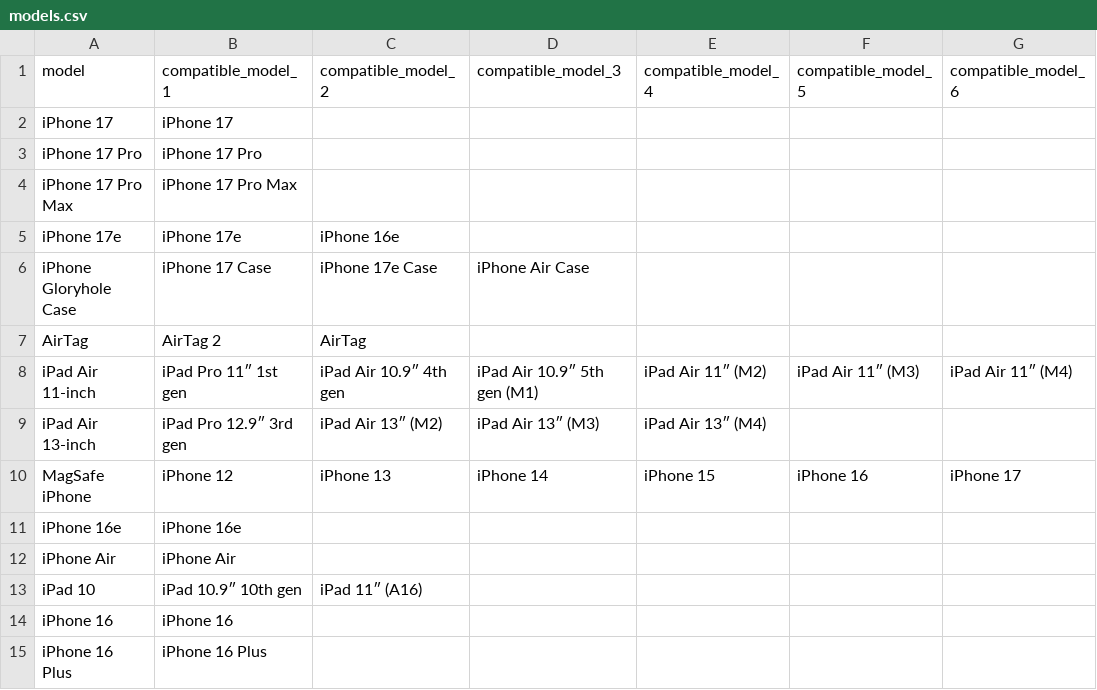
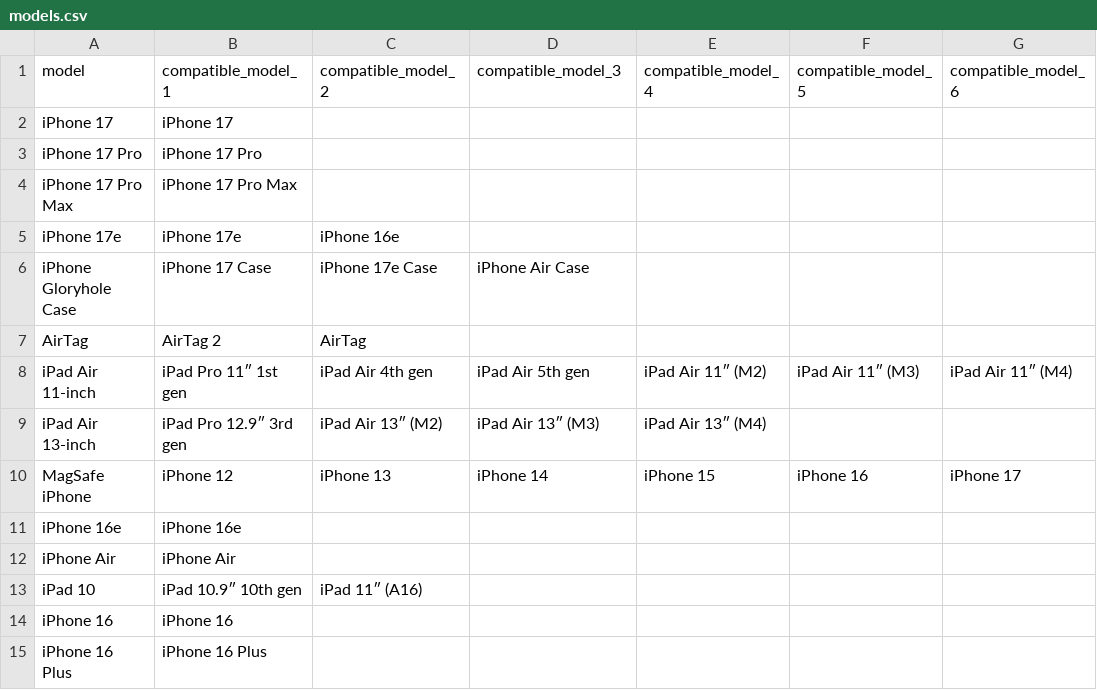
Before and after one commit to JonathanSeriesX/everycase, a CSV file: scripts/models.csv, drawn as a sheet; only a part is shown; the diff names each change by its address in the sheet, - before the commit and + after, or states it on an @@ line.

```diff
--- a/scripts/models.csv
+++ b/scripts/models.csv
-C8 (compatible_model_2): iPad Air 10.9″ 4th gen
+C8 (compatible_model_2): iPad Air 4th gen
-D8 (compatible_model_3): iPad Air 10.9″ 5th gen (M1)
+D8 (compatible_model_3): iPad Air 5th gen
```
Also changed, not shown: 4 other files.
